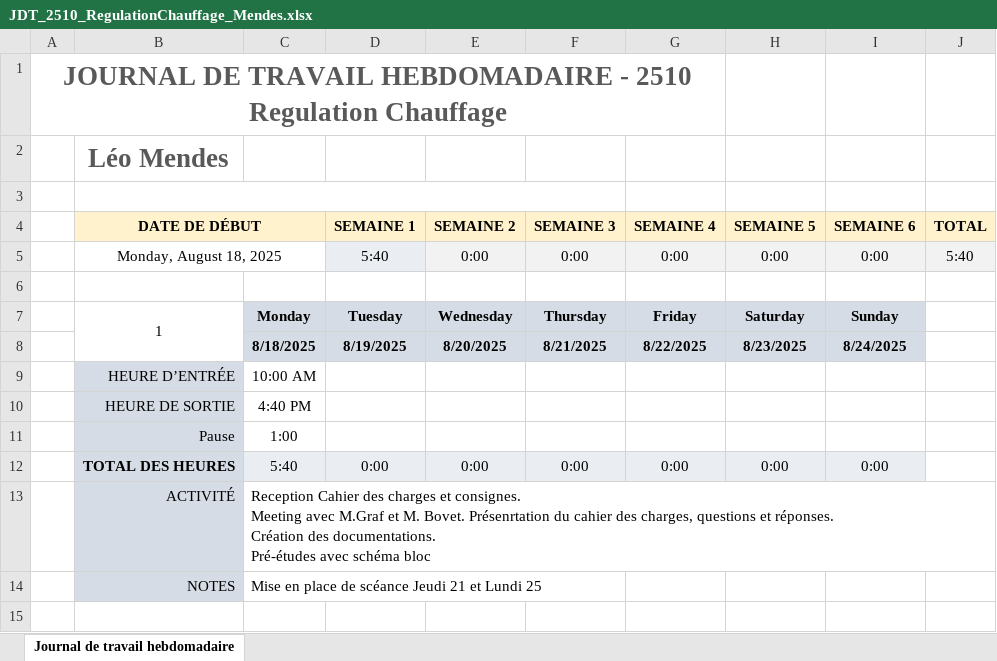
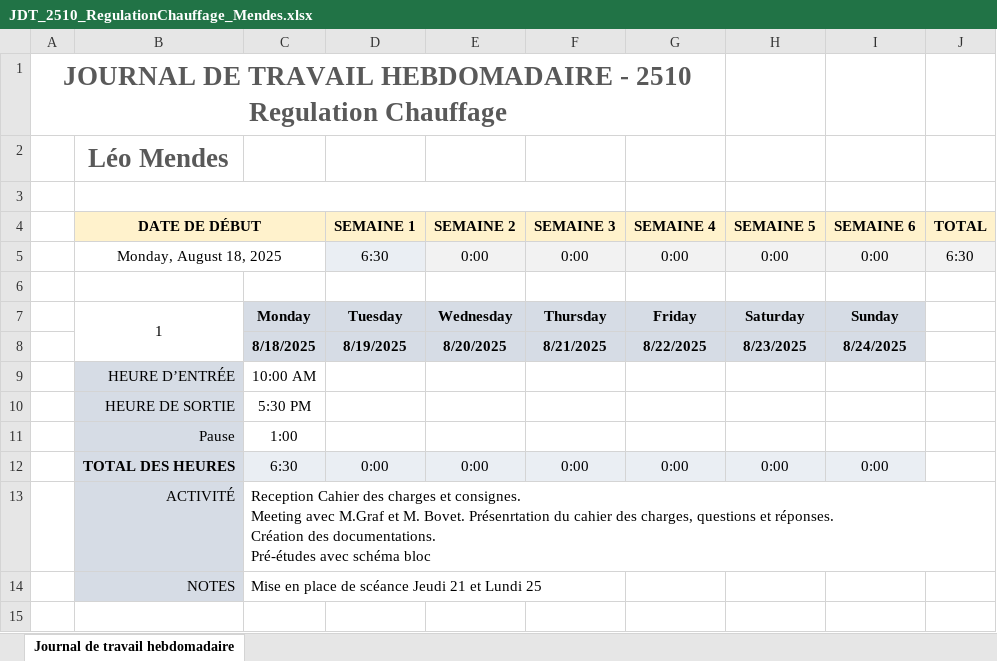
Before and after one commit to LeoMendesEsEtml/2510_RegulationChauffage, an Excel workbook: doc/2.Document Annexe/JDT_2510_RegulationChauffage_Mendes.xlsx, sheet Journal de travail hebdomadaire, drawn as a sheet; only a part is shown; values as stored, in another font and other column widths than the file's, no borders; charts and pictures not drawn; the diff names each change by its address in the sheet, - before the commit and + after, or states it on an @@ line.

Commit message:
Added altium project

```diff
--- a/doc/2.Document Annexe/JDT_2510_RegulationChauffage_Mendes.xlsx (sheet Journal de travail hebdomadaire)
+++ b/doc/2.Document Annexe/JDT_2510_RegulationChauffage_Mendes.xlsx (sheet Journal de travail hebdomadaire)
-D5 (SEMAINE 1): 5:40
+D5 (SEMAINE 1): 6:30
-J5 (TOTAL): 5:40
+J5 (TOTAL): 6:30
-C10: 4:40 PM
+C10: 5:30 PM
-C12: 5:40
+C12: 6:30
```
